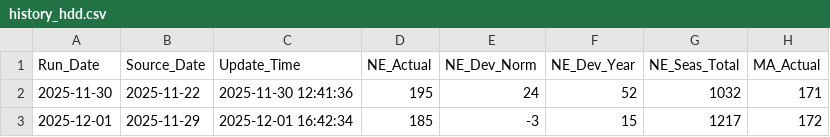
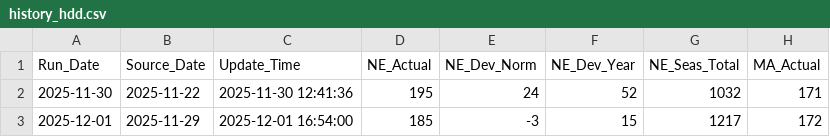
Before and after one commit to mingxihu/teleconnection-dashboard, a CSV file: history_hdd.csv, drawn as a sheet; only a part is shown; the diff names each change by its address in the sheet, - before the commit and + after, or states it on an @@ line.

```diff
--- a/history_hdd.csv
+++ b/history_hdd.csv
-C3 (Update_Time): 2025-12-01 16:42:34
+C3 (Update_Time): 2025-12-01 16:54:00
```
Also changed, not shown: history_storage.csv, history_weather.csv.
